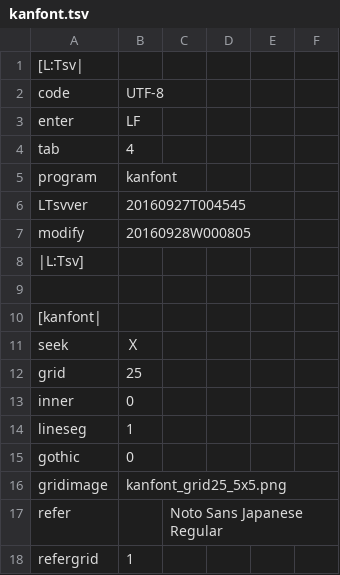
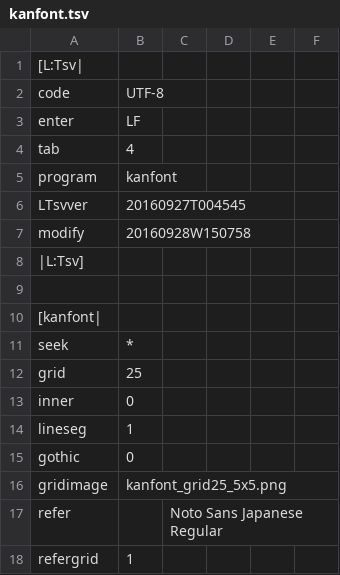
Before and after one commit to ooblog/LTsv10kanedit, a TSV file: kanfont.tsv, drawn as a sheet; only a part is shown.

```diff
--- a/kanfont.tsv
+++ b/kanfont.tsv
@@ -6,3 +6,3 @@ program	kanfont
 LTsvver	20160927T004545
-modify	20160928W000805
+modify	20160928W150758
 |L:Tsv]
@@ -10,3 +10,3 @@ modify	20160928W000805
 [kanfont|
-seek	Ｘ
+seek	*
 grid	25
```
Also changed, not shown: LTsv/LTsv_glyph.tsv, LTsv/kanchar.tsv, 3 other files.
